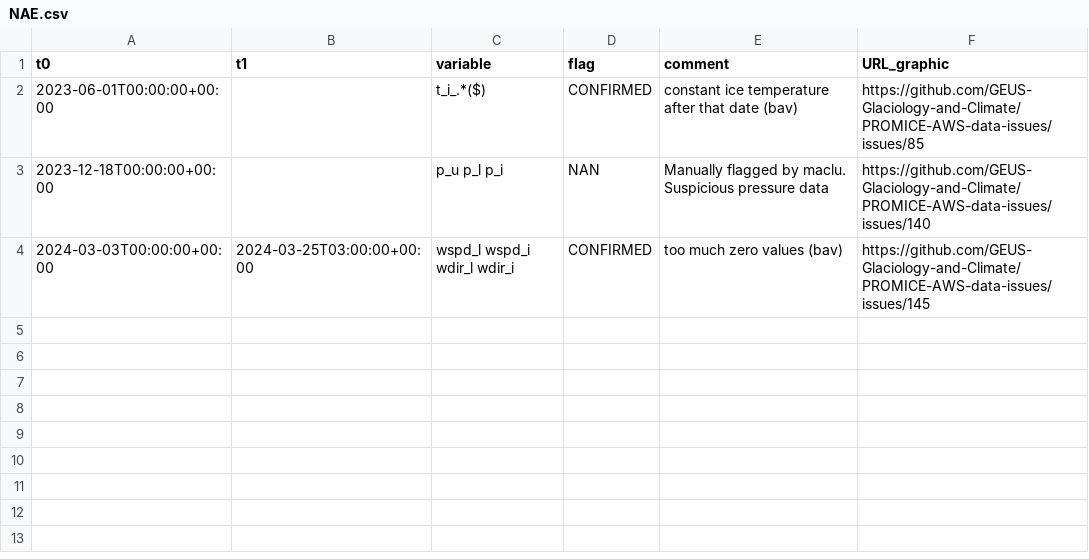
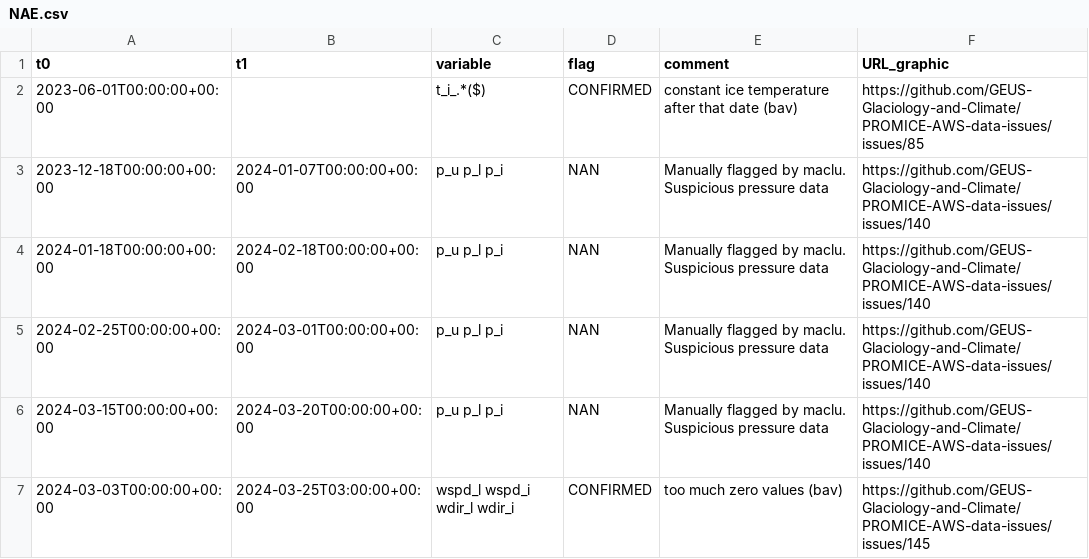
Before and after one commit to GEUS-Glaciology-and-Climate/PROMICE-AWS-data-issues, a CSV file: flags/NAE.csv, drawn as a sheet.

Commit message:
update flags at NAE after fieldwork

```diff
--- a/flags/NAE.csv
+++ b/flags/NAE.csv
@@ -2,3 +2,6 @@ t0,t1,variable,flag,comment,URL_graphic
 2023-06-01T00:00:00+00:00,,t_i_.*($),CONFIRMED,constant ice temperature after that date (bav),https://github.com/GEUS-Glaciology-and-Climate/PROMICE-AWS-data-issues/issues/85
-2023-12-18T00:00:00+00:00,,p_u p_l p_i,NAN,Manually flagged by maclu. Suspicious pressure data ,https://github.com/GEUS-Glaciology-and-Climate/PROMICE-AWS-data-issues/issues/140
+2023-12-18T00:00:00+00:00,2024-01-07T00:00:00+00:00,p_u p_l p_i,NAN,Manually flagged by maclu. Suspicious pressure data ,https://github.com/GEUS-Glaciology-and-Climate/PROMICE-AWS-data-issues/issues/140
+2024-01-18T00:00:00+00:00,2024-02-18T00:00:00+00:00,p_u p_l p_i,NAN,Manually flagged by maclu. Suspicious pressure data ,https://github.com/GEUS-Glaciology-and-Climate/PROMICE-AWS-data-issues/issues/140
+2024-02-25T00:00:00+00:00,2024-03-01T00:00:00+00:00,p_u p_l p_i,NAN,Manually flagged by maclu. Suspicious pressure data ,https://github.com/GEUS-Glaciology-and-Climate/PROMICE-AWS-data-issues/issues/140
+2024-03-15T00:00:00+00:00,2024-03-20T00:00:00+00:00,p_u p_l p_i,NAN,Manually flagged by maclu. Suspicious pressure data ,https://github.com/GEUS-Glaciology-and-Climate/PROMICE-AWS-data-issues/issues/140
 2024-03-03T00:00:00+00:00,2024-03-25T03:00:00+00:00,wspd_l wspd_i wdir_l wdir_i,CONFIRMED, too much zero values (bav),https://github.com/GEUS-Glaciology-and-Climate/PROMICE-AWS-data-issues/issues/145
```
